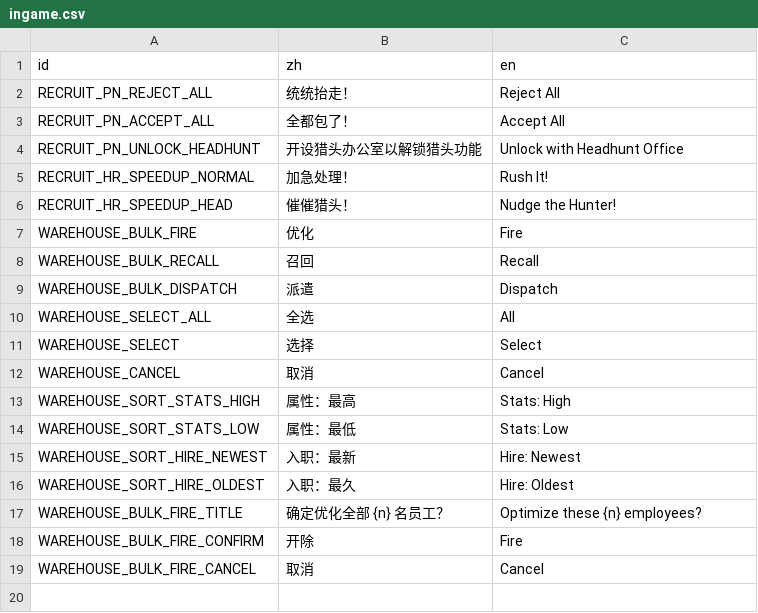
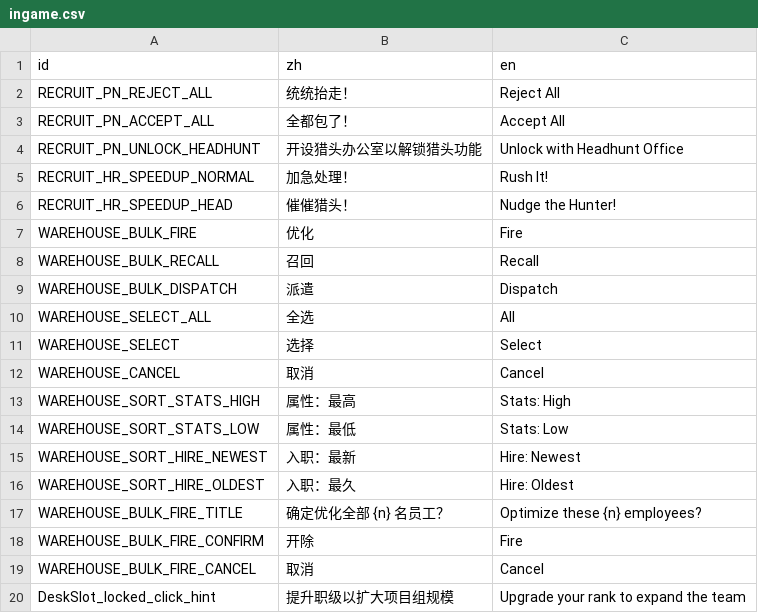
Before and after one commit to TenningYaya/managing-up, a CSV file: language/ingame.csv, drawn as a sheet.

```diff
--- a/language/ingame.csv
+++ b/language/ingame.csv
@@ -19 +19,2 @@ WAREHOUSE_BULK_FIRE_CONFIRM,开除,Fire
 WAREHOUSE_BULK_FIRE_CANCEL,取消,Cancel
+DeskSlot_locked_click_hint,提升职级以扩大项目组规模,Upgrade your rank to expand the team
```
Also changed, not shown: 3 other files.
